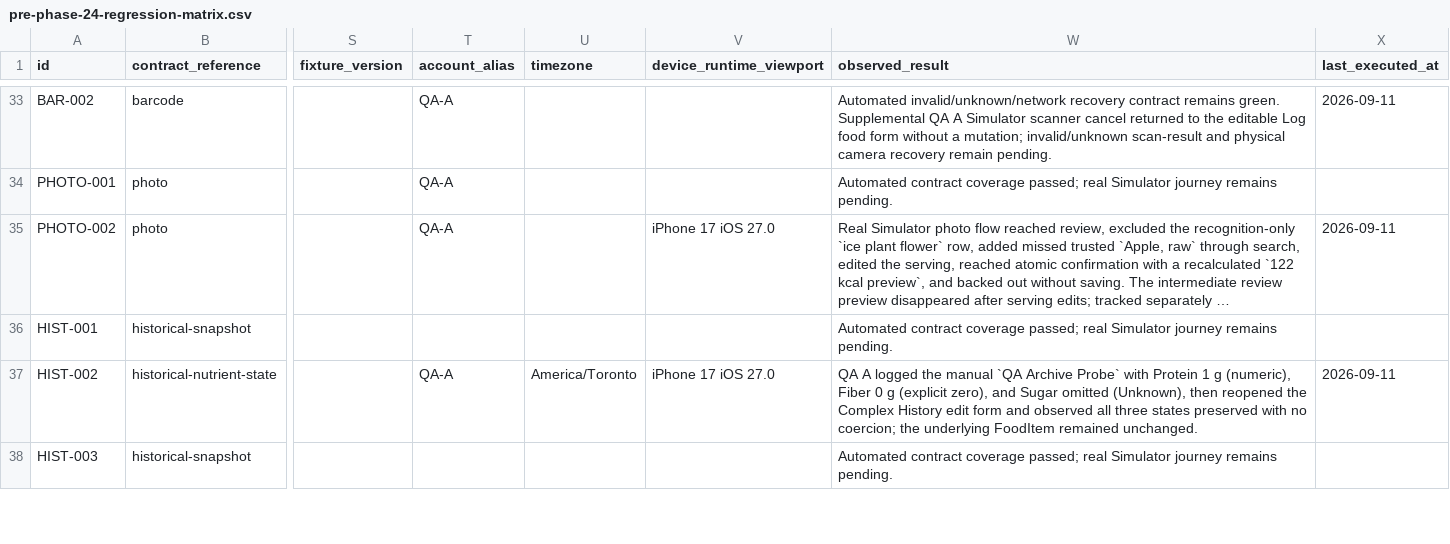
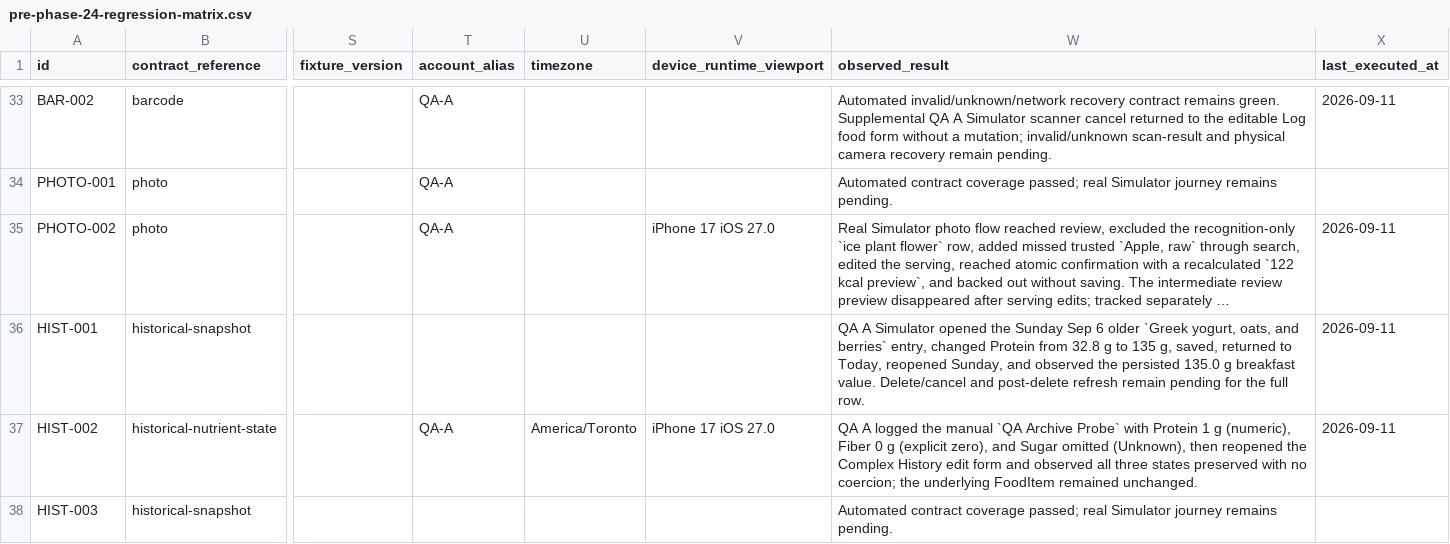
Before and after one commit to joshuaAryy/food-tracker, a CSV file: docs/superpowers/pre-phase-24-regression-matrix.csv, drawn as a sheet; only a part is shown, gaps mark what is left out; long unchanged cells end in …; the diff names each change by its address in the sheet, - before the commit and + after, or states it on an @@ line.

Commit message:
docs: record older history edit evidence

```diff
--- a/docs/superpowers/pre-phase-24-regression-matrix.csv
+++ b/docs/superpowers/pre-phase-24-regression-matrix.csv
-W36 (observed_result): Automated contract coverage passed; real Simulator journey remains pending.
+W36 (observed_result): QA A Simulator opened the Sunday Sep 6 older `Greek yogurt, oats, and berries` entry, changed Protein from 32.8 g to 135 g, saved, returned to Today, reopened Sunday, and observed the persisted 135.0 g breakfast value. Delete/cancel and post-delete refresh remain pending for the full row.
-X36 (last_executed_at): (empty)
+X36 (last_executed_at): 2026-09-11
```
Also changed, not shown: 1 other file.
